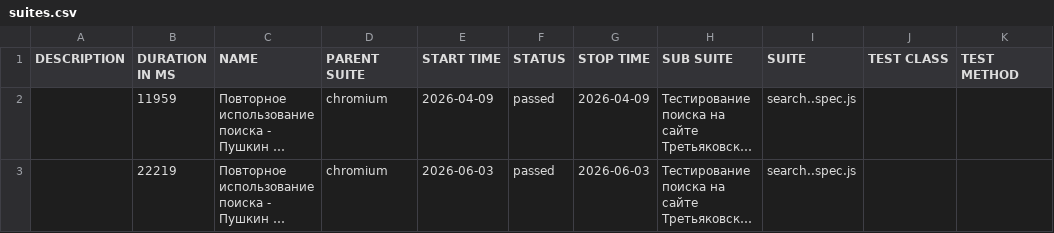
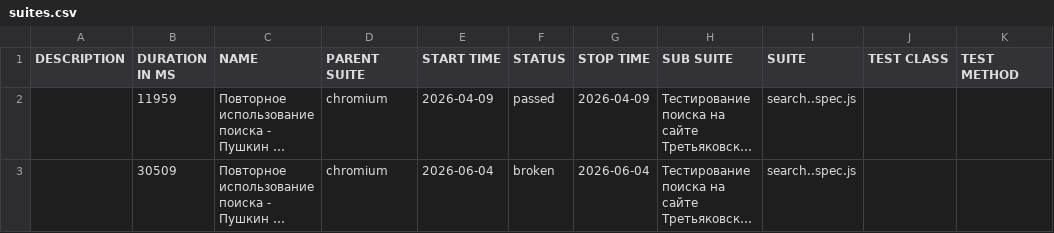
Before and after one commit to Kemont2H/tretyakov-tests, a CSV file: data/suites.csv, drawn as a sheet; long unchanged cells end in …; the diff names each change by its address in the sheet, - before the commit and + after, or states it on an @@ line.

```diff
--- a/data/suites.csv
+++ b/data/suites.csv
-B3 (DURATION IN MS): 22219
+B3 (DURATION IN MS): 30509
-E3 (START TIME): 2026-06-03
+E3 (START TIME): 2026-06-04
-F3 (STATUS): passed
+F3 (STATUS): broken
-G3 (STOP TIME): 2026-06-03
+G3 (STOP TIME): 2026-06-04
```
Also changed, not shown: 30 other files.
